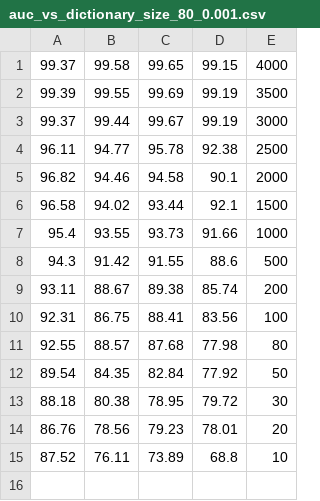
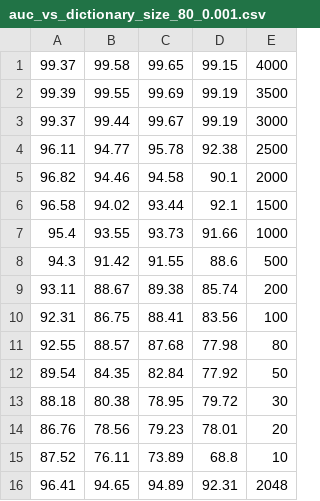
Before and after one commit to TheInfamousWayne/patches, a CSV file: results/fdg_uptake_class/4/auc_vs_dictionary_size_80_0.001.csv, drawn as a sheet; the diff names each change by its address in the sheet, - before the commit and + after, or states it on an @@ line.

```diff
--- a/results/fdg_uptake_class/4/auc_vs_dictionary_size_80_0.001.csv
+++ b/results/fdg_uptake_class/4/auc_vs_dictionary_size_80_0.001.csv
+row 16: 96.41 | 94.65 | 94.89 | 92.31 | 2048
```
Also changed, not shown: logs/fdg_uptake_class/train.csv, 11 other files.
